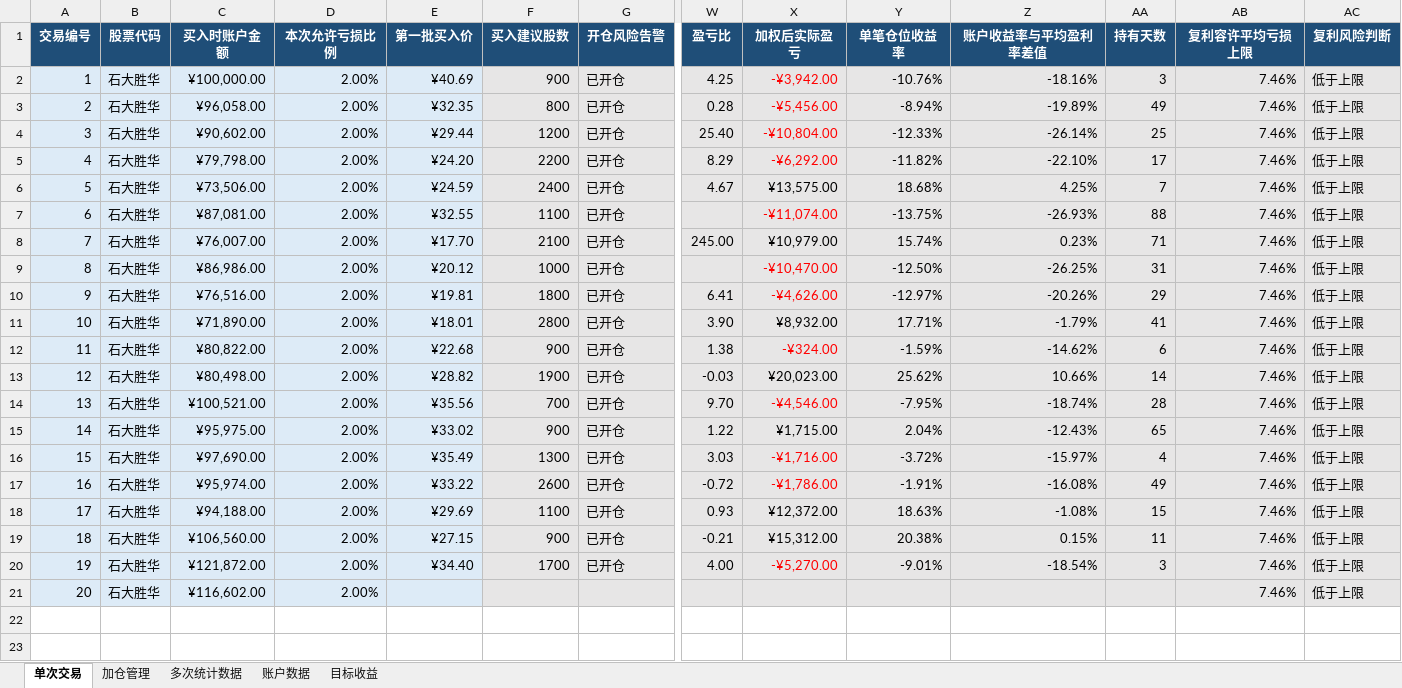
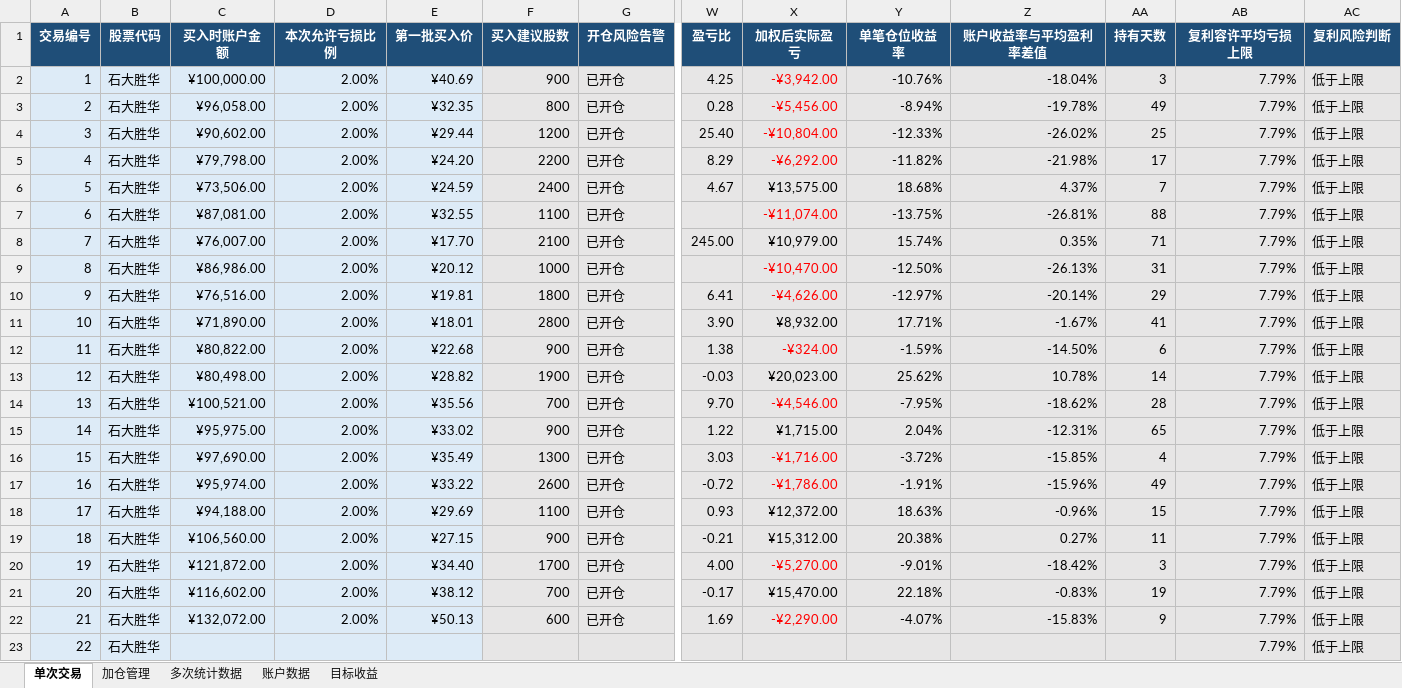
Before and after one commit to yooner/learn_socks, an Excel workbook: 止损，止损.xlsx, sheet 单次交易, drawn as a sheet; only a part is shown, gaps mark what is left out; values as stored, in another font and other column widths than the file's, no borders; conditional formats and table styles not drawn; addresses are those after the commit; rows hold the shown columns only; the diff names each change by its address in the sheet, - before the commit and + after, or states it on an @@ line.

Commit message:
1112

```diff
--- a/止损，止损.xlsx (sheet 单次交易)
+++ b/止损，止损.xlsx (sheet 单次交易)
-Z2 (账户收益率与平均盈利率差值): -18.16%
+Z2 (账户收益率与平均盈利率差值): -18.04%
-AB2:AB20 (复利容许平均亏损上限): 7.46%
+AB2:AB20 (复利容许平均亏损上限): 7.79%
-Z3 (账户收益率与平均盈利率差值): -19.89%
+Z3 (账户收益率与平均盈利率差值): -19.78%
-Z4 (账户收益率与平均盈利率差值): -26.14%
+Z4 (账户收益率与平均盈利率差值): -26.02%
-Z5 (账户收益率与平均盈利率差值): -22.10%
+Z5 (账户收益率与平均盈利率差值): -21.98%
-Z6 (账户收益率与平均盈利率差值): 4.25%
+Z6 (账户收益率与平均盈利率差值): 4.37%
-Z7 (账户收益率与平均盈利率差值): -26.93%
+Z7 (账户收益率与平均盈利率差值): -26.81%
-Z8 (账户收益率与平均盈利率差值): 0.23%
+Z8 (账户收益率与平均盈利率差值): 0.35%
-Z9 (账户收益率与平均盈利率差值): -26.25%
+Z9 (账户收益率与平均盈利率差值): -26.13%
-Z10 (账户收益率与平均盈利率差值): -20.26%
+Z10 (账户收益率与平均盈利率差值): -20.14%
-Z11 (账户收益率与平均盈利率差值): -1.79%
+Z11 (账户收益率与平均盈利率差值): -1.67%
-Z12 (账户收益率与平均盈利率差值): -14.62%
+Z12 (账户收益率与平均盈利率差值): -14.50%
-Z13 (账户收益率与平均盈利率差值): 10.66%
+Z13 (账户收益率与平均盈利率差值): 10.78%
-Z14 (账户收益率与平均盈利率差值): -18.74%
+Z14 (账户收益率与平均盈利率差值): -18.62%
-Z15 (账户收益率与平均盈利率差值): -12.43%
+Z15 (账户收益率与平均盈利率差值): -12.31%
-Z16 (账户收益率与平均盈利率差值): -15.97%
+Z16 (账户收益率与平均盈利率差值): -15.85%
-Z17 (账户收益率与平均盈利率差值): -16.08%
+Z17 (账户收益率与平均盈利率差值): -15.96%
-Z18 (账户收益率与平均盈利率差值): -1.08%
+Z18 (账户收益率与平均盈利率差值): -0.96%
-Z19 (账户收益率与平均盈利率差值): 0.15%
+Z19 (账户收益率与平均盈利率差值): 0.27%
-Z20 (账户收益率与平均盈利率差值): -18.54%
+Z20 (账户收益率与平均盈利率差值): -18.42%
+row 21: 20 | 石大胜华 | ¥116,602.00 | 2.00% | ¥38.12 | 700 | 已开仓 | -0.17 | ¥15,470.00 | 22.18% | -0.83% | 19 | 7.79% | 低于上限
+row 22: 21 | 石大胜华 | ¥132,072.00 | 2.00% | ¥50.13 | 600 | 已开仓 | 1.69 | -¥2,290.00 | -4.07% | -15.83% | 9 | 7.79% | 低于上限
@@ column A (交易编号) renumbered from row 23 down @@
-C23 (买入时账户金额): ¥116,602.00
+C23 (买入时账户金额): (empty)
-D23 (本次允许亏损比例): 2.00%
+D23 (本次允许亏损比例): (empty)
-AB23 (复利容许平均亏损上限): 7.46%
+AB23 (复利容许平均亏损上限): 7.79%
```
Also changed, not shown: sheet 加仓管理, sheet 多次统计数据, sheet 账户数据, sheet 目标收益, formulas that keep their value.
